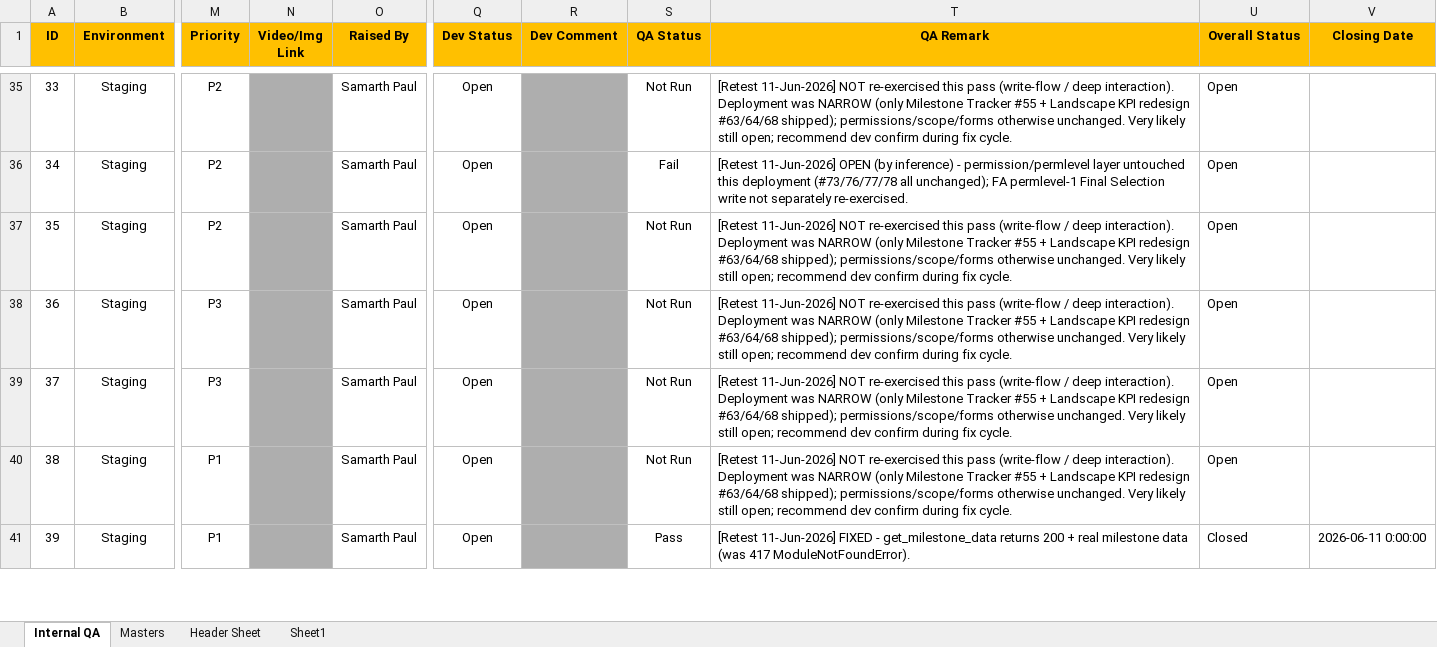
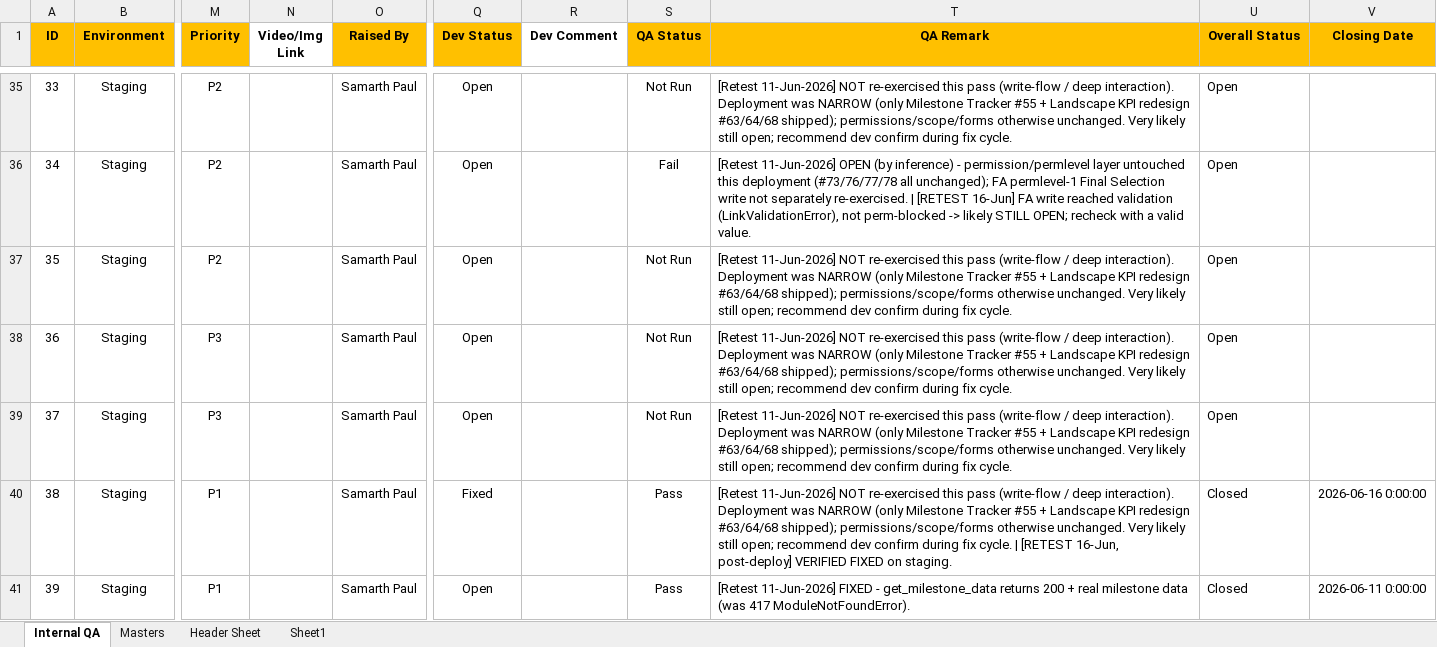
Before and after one commit to SamarthPaul/Prime-Documents, an Excel workbook: Prime_Rural_Bug_Tracker_updated.xlsx, sheet Internal QA, drawn as a sheet; only a part is shown, gaps mark what is left out; values as stored, in another font and other column widths than the file's, no borders; conditional formats not drawn; the diff covers the shown part only; the diff names each change by its address in the sheet, - before the commit and + after, or states it on an @@ line.

```diff
--- a/Prime_Rural_Bug_Tracker_updated.xlsx (sheet Internal QA)
+++ b/Prime_Rural_Bug_Tracker_updated.xlsx (sheet Internal QA)
-N1 fill: #FFC000
+N1 fill: none
-R1 fill: #FFC000
+R1 fill: none
-N35:N41 fill: #AEAEAE
+N35:N41 fill: none
-R35:R41 fill: #AEAEAE
+R35:R41 fill: none
-T36 (QA Remark): …separately re-exercised.
+T36 (QA Remark): …separately re-exercised. | [RETEST 16-Jun] FA write reached validation (LinkValidationError), not perm-blocked -> likely STILL OPEN; recheck with a valid value.
-Q40 (Dev Status): Open
+Q40 (Dev Status): Fixed
-S40 (QA Status): Not Run
+S40 (QA Status): Pass
-T40 (QA Remark): …fix cycle.
+T40 (QA Remark): …fix cycle. | [RETEST 16-Jun, post-deploy] VERIFIED FIXED on staging.
-U40 (Overall Status): Open
+U40 (Overall Status): Closed
-V40 (Closing Date): (empty)
+V40 (Closing Date): 2026-06-16 0:00:00
```
Also changed, not shown: 6 added rows, 41 edited cells and cell formats elsewhere in this sheet, test-cases.xlsx, 1 other file.
